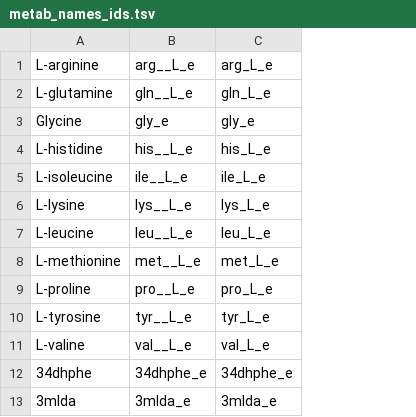
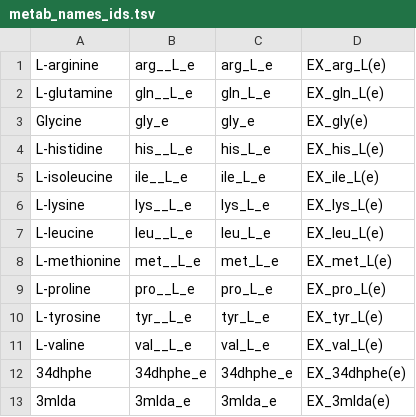
Before and after one commit to juliette-cooke/samdata, a TSV file: inst/extdata/metab_names_ids.tsv, drawn as a sheet; only a part is shown; the diff names each change by its address in the sheet, - before the commit and + after, or states it on an @@ line.

```diff
--- a/inst/extdata/metab_names_ids.tsv
+++ b/inst/extdata/metab_names_ids.tsv
+column D (EX_arg_L(e)), rows 2-13: EX_gln_L(e) | EX_gly(e) | EX_his_L(e) | EX_ile_L(e) | EX_lys_L(e) | EX_leu_L(e) | EX_met_L(e) | EX_pro_L(e) | EX_tyr_L(e) | EX_val_L(e) | EX_34dhphe(e) | EX_3mlda(e)
```
Also changed, not shown: 12 other files.
